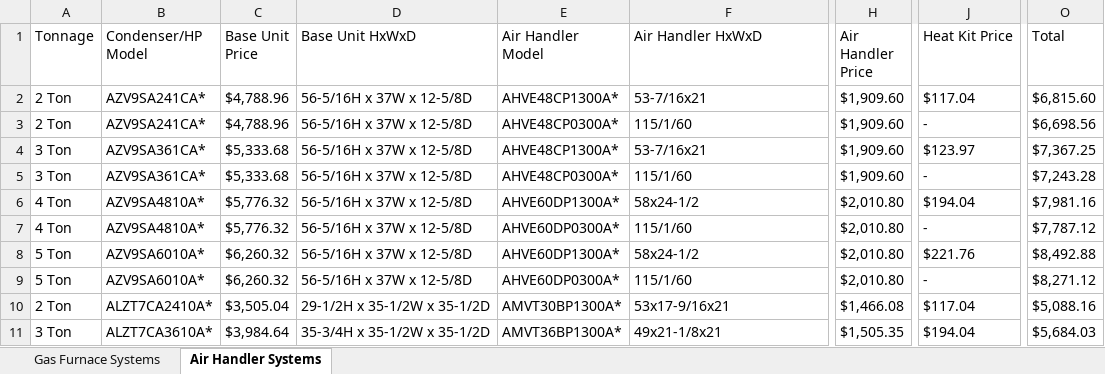
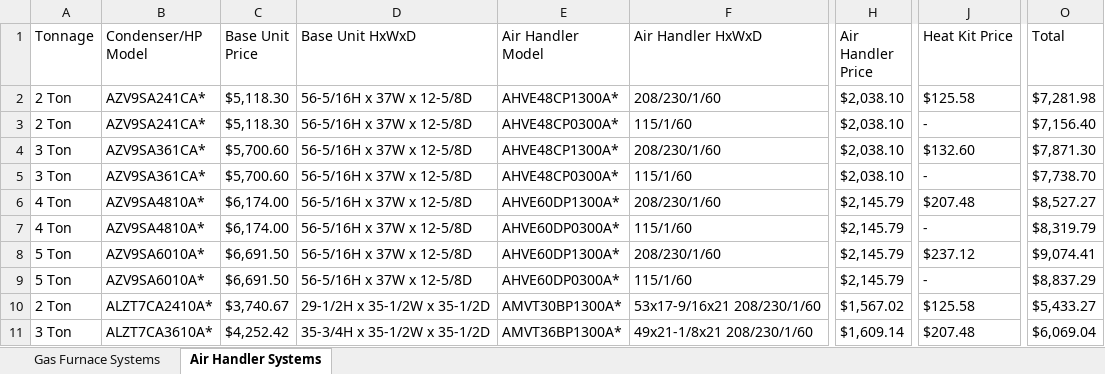
Before and after one commit to prestigehvac/Amana, an Excel workbook: Amana_Split_Pricing.xlsx, sheet Air Handler Systems, drawn as a sheet; only a part is shown, gaps mark what is left out; values as stored, in another font and other column widths than the file's, no borders; the diff covers the shown part only; the diff names each change by its address in the sheet, - before the commit and + after, or states it on an @@ line.

```diff
--- a/Amana_Split_Pricing.xlsx (sheet Air Handler Systems)
+++ b/Amana_Split_Pricing.xlsx (sheet Air Handler Systems)
-C2:C3 (Base Unit Price): $4,788.96
+C2:C3 (Base Unit Price): $5,118.30
-F2 (Air Handler HxWxD): 53-7/16x21
+F2 (Air Handler HxWxD): 208/230/1/60
-H2:H5 (Air Handler Price): $1,909.60
+H2:H5 (Air Handler Price): $2,038.10
-J2 (Heat Kit Price): $117.04
+J2 (Heat Kit Price): $125.58
-O2 (Total): $6,815.60
+O2 (Total): $7,281.98
-O3 (Total): $6,698.56
+O3 (Total): $7,156.40
-C4:C5 (Base Unit Price): $5,333.68
+C4:C5 (Base Unit Price): $5,700.60
-F4 (Air Handler HxWxD): 53-7/16x21
+F4 (Air Handler HxWxD): 208/230/1/60
-J4 (Heat Kit Price): $123.97
+J4 (Heat Kit Price): $132.60
-O4 (Total): $7,367.25
+O4 (Total): $7,871.30
-O5 (Total): $7,243.28
+O5 (Total): $7,738.70
-C6:C7 (Base Unit Price): $5,776.32
+C6:C7 (Base Unit Price): $6,174.00
-F6 (Air Handler HxWxD): 58x24-1/2
+F6 (Air Handler HxWxD): 208/230/1/60
-H6:H9 (Air Handler Price): $2,010.80
+H6:H9 (Air Handler Price): $2,145.79
-J6 (Heat Kit Price): $194.04
+J6 (Heat Kit Price): $207.48
-O6 (Total): $7,981.16
+O6 (Total): $8,527.27
-O7 (Total): $7,787.12
+O7 (Total): $8,319.79
-C8:C9 (Base Unit Price): $6,260.32
+C8:C9 (Base Unit Price): $6,691.50
-F8 (Air Handler HxWxD): 58x24-1/2
+F8 (Air Handler HxWxD): 208/230/1/60
-J8 (Heat Kit Price): $221.76
+J8 (Heat Kit Price): $237.12
-O8 (Total): $8,492.88
+O8 (Total): $9,074.41
-O9 (Total): $8,271.12
+O9 (Total): $8,837.29
-C10 (Base Unit Price): $3,505.04
+C10 (Base Unit Price): $3,740.67
-F10 (Air Handler HxWxD): 53x17-9/16x21
+F10 (Air Handler HxWxD): 53x17-9/16x21 208/230/1/60
-H10 (Air Handler Price): $1,466.08
+H10 (Air Handler Price): $1,567.02
-J10 (Heat Kit Price): $117.04
+J10 (Heat Kit Price): $125.58
-O10 (Total): $5,088.16
+O10 (Total): $5,433.27
-C11 (Base Unit Price): $3,984.64
+C11 (Base Unit Price): $4,252.42
-F11 (Air Handler HxWxD): 49x21-1/8x21
+F11 (Air Handler HxWxD): 49x21-1/8x21 208/230/1/60
-H11 (Air Handler Price): $1,505.35
+H11 (Air Handler Price): $1,609.14
-J11 (Heat Kit Price): $194.04
+J11 (Heat Kit Price): $207.48
-O11 (Total): $5,684.03
+O11 (Total): $6,069.04
```
Also changed, not shown: 355 edited cells elsewhere in this sheet, sheet Gas Furnace Systems, 3 other files.
